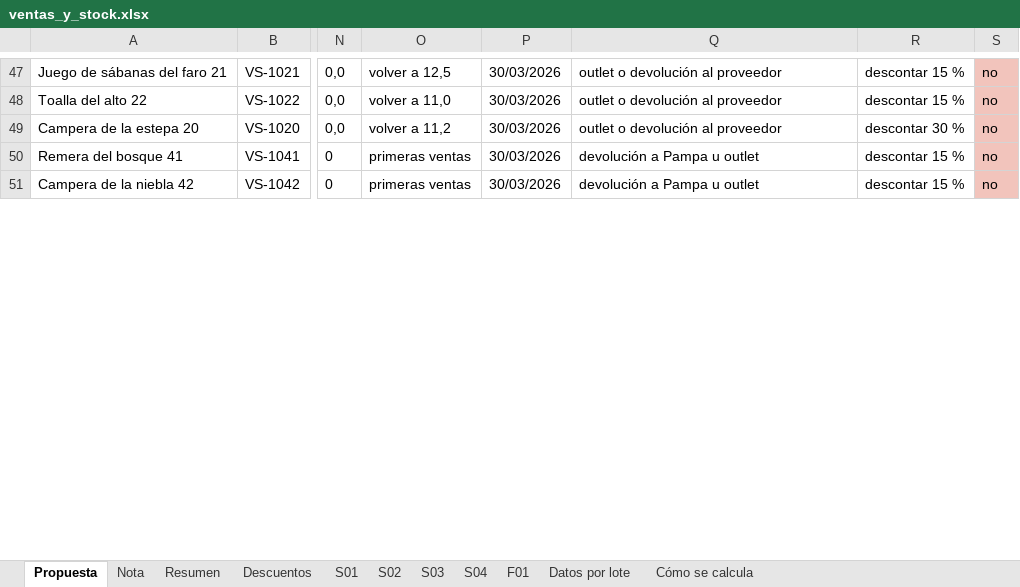
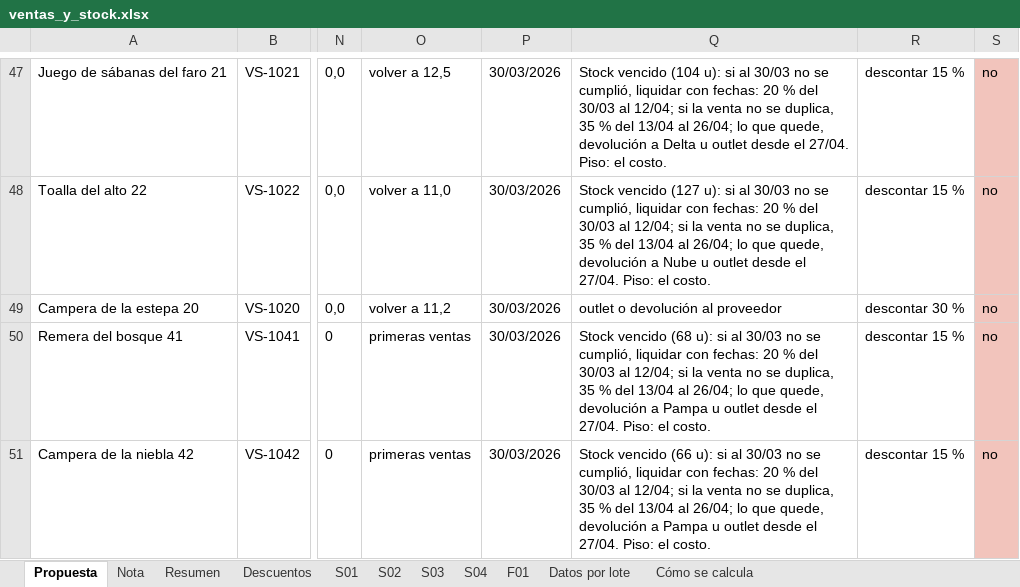
Before and after one commit to babottomas561-cell/viento-sur-precios, an Excel workbook: salidas/ventas_y_stock.xlsx, sheet Propuesta, drawn as a sheet; only a part is shown, gaps mark what is left out; values as stored, in another font and other column widths than the file's, no borders; the diff covers the shown part only; the diff names each change by its address in the sheet, - before the commit and + after, or states it on an @@ line.

```diff
--- a/salidas/ventas_y_stock.xlsx (sheet Propuesta)
+++ b/salidas/ventas_y_stock.xlsx (sheet Propuesta)
-Q47: outlet o devolución al proveedor
+Q47: Stock vencido (104 u): si al 30/03 no se cumplió, liquidar con fechas: 20 % del 30/03 al 12/04; si la venta no se duplica, 35 % del 13/04 al 26/04; lo que quede, devolución a Delta u outlet desde el 27/04. Piso: el costo.
-Q48: outlet o devolución al proveedor
+Q48: Stock vencido (127 u): si al 30/03 no se cumplió, liquidar con fechas: 20 % del 30/03 al 12/04; si la venta no se duplica, 35 % del 13/04 al 26/04; lo que quede, devolución a Nube u outlet desde el 27/04. Piso: el costo.
-Q50: devolución a Pampa u outlet
+Q50: Stock vencido (68 u): si al 30/03 no se cumplió, liquidar con fechas: 20 % del 30/03 al 12/04; si la venta no se duplica, 35 % del 13/04 al 26/04; lo que quede, devolución a Pampa u outlet desde el 27/04. Piso: el costo.
-Q51: devolución a Pampa u outlet
+Q51: Stock vencido (66 u): si al 30/03 no se cumplió, liquidar con fechas: 20 % del 30/03 al 12/04; si la venta no se duplica, 35 % del 13/04 al 26/04; lo que quede, devolución a Pampa u outlet desde el 27/04. Piso: el costo.
```
Also changed, not shown: 3 added rows, 79 edited cells and cell formats elsewhere in this sheet, sheet Nota, web/viento_sur_analisis.xlsx, 10 other files.
